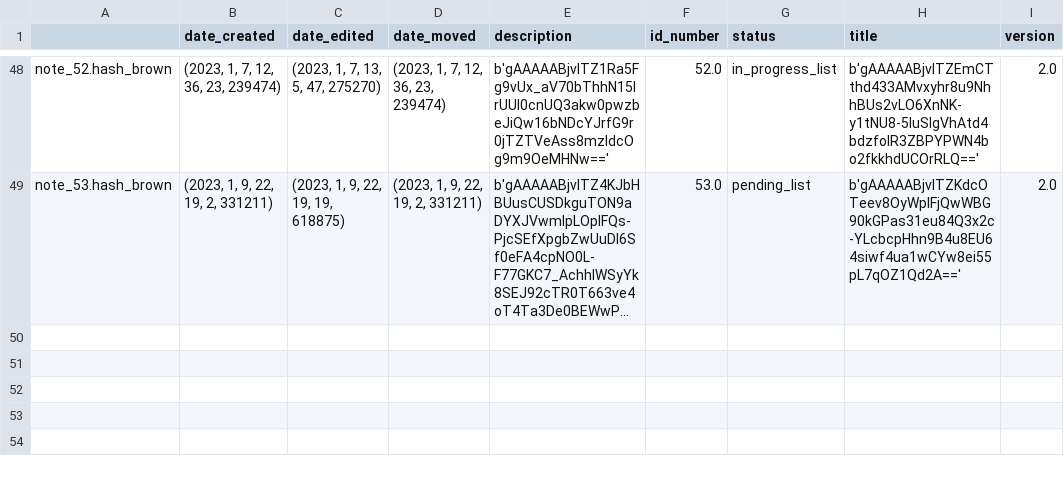
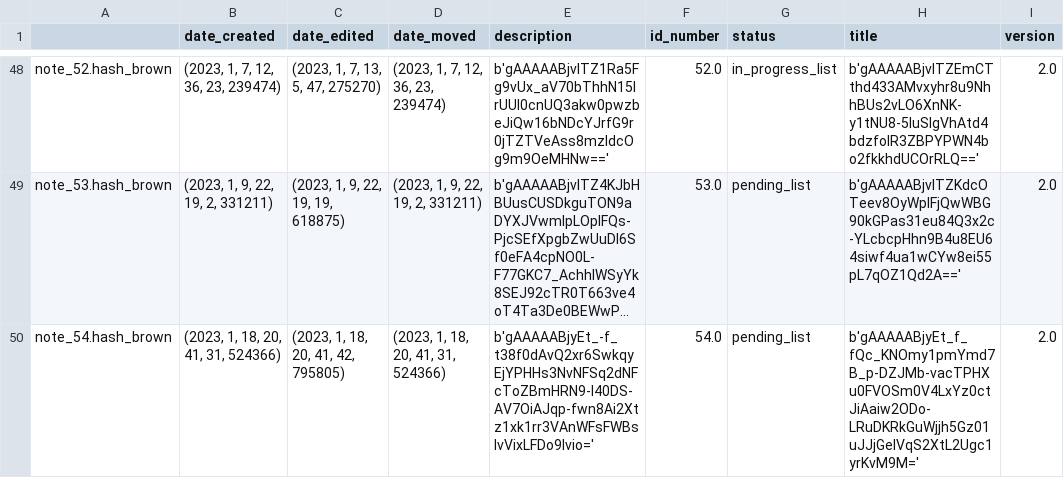
Before and after one commit to Mazchoo/ToDoQt, a CSV file: SavedToDo/saved_content.csv, drawn as a sheet; only a part is shown, gaps mark what is left out; long unchanged cells end in …; the diff names each change by its address in the sheet, - before the commit and + after, or states it on an @@ line.

Commit message:
Updated ToDo items

```diff
--- a/SavedToDo/saved_content.csv
+++ b/SavedToDo/saved_content.csv
+row 50: note_54.hash_brown | (2023, 1, 18, 20, 41, 31, 524366) | (2023, 1, 18, 20, 41, 42, 795805) | (2023, 1, 18, 20, 41, 31, 524366) | b'gAAAAABjyEt_-f_t38f0dAvQ2xr6SwkqyEjYPHHs3NvNFSq2dNFcToZBmHRN9-I40DS-AV7OiAJqp-fwn8Ai2Xtz1xk1rr3VAnWFsFWBslvVixLFDo9lvio=' | 54.0 | pending_list | b'gAAAAABjyEt_f_fQc_KNOmy1pmYmd7B_p-DZJMb-vacTPHXu0FVOSm0V4LxYz0ctJiAaiw2ODo-LRuDKRkGuWjjh5Gz01uJJjGelVqS2XtL2Ugc1yrKvM9M=' | 2.0
```
